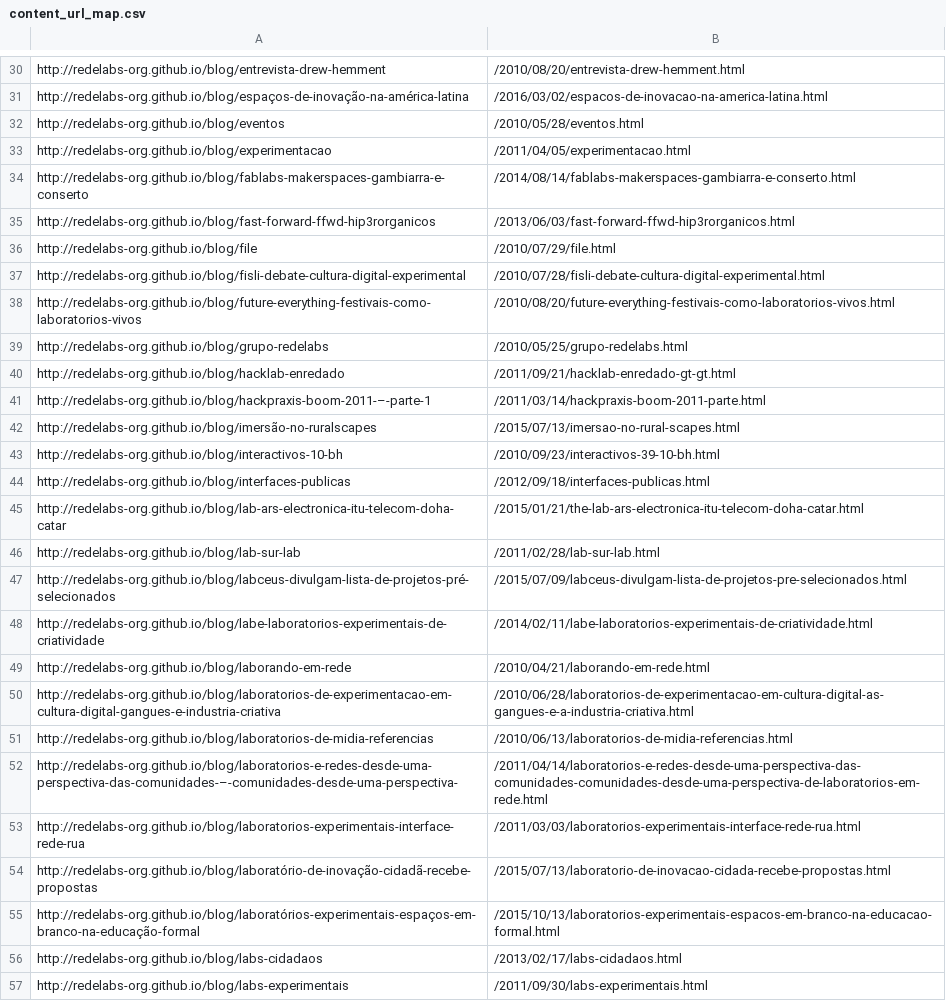
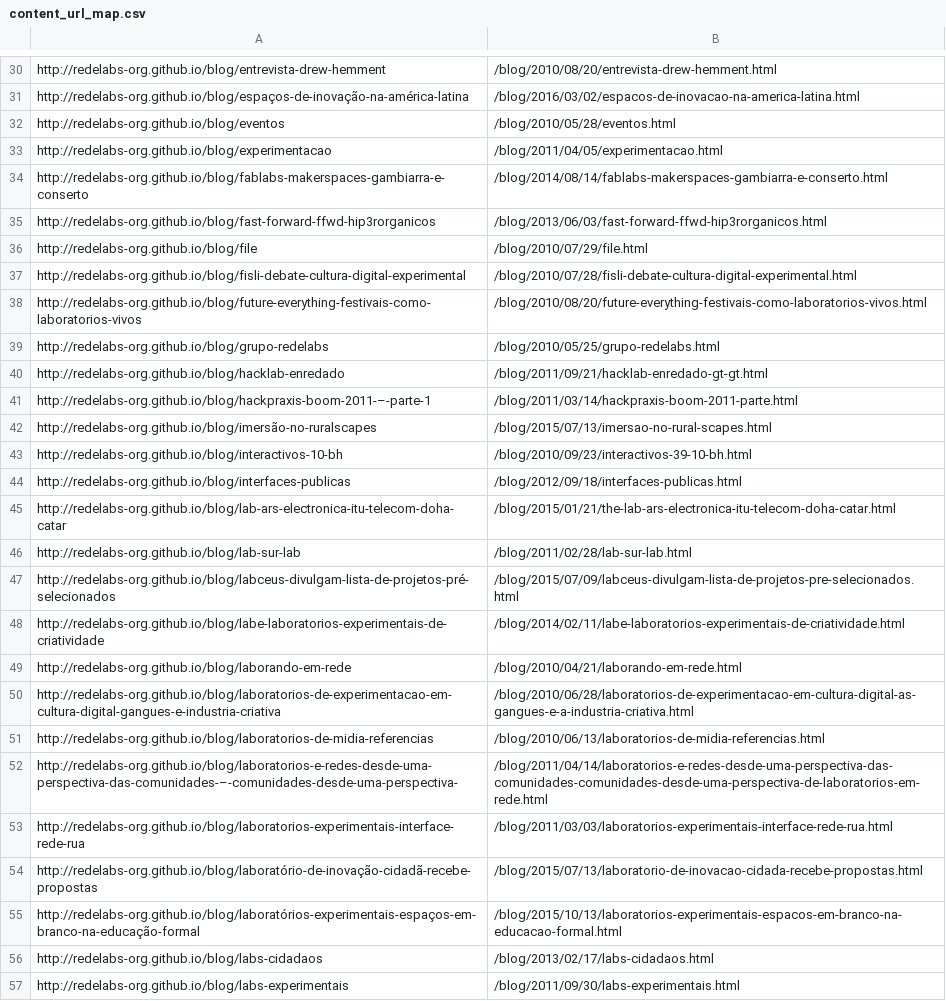
Before and after one commit to redelabs-org/redelabs-org.github.io, a CSV file: temp_link_mapping/content_url_map.csv, drawn as a sheet; only a part is shown, gaps mark what is left out; the diff covers the shown part only; the diff names each change by its address in the sheet, - before the commit and + after, or states it on an @@ line.

```diff
--- a/temp_link_mapping/content_url_map.csv
+++ b/temp_link_mapping/content_url_map.csv
-B30: /2010/08/20/entrevista-drew-hemment.html
+B30: /blog/2010/08/20/entrevista-drew-hemment.html
-B31: /2016/03/02/espacos-de-inovacao-na-america-latina.html
+B31: /blog/2016/03/02/espacos-de-inovacao-na-america-latina.html
-B32: /2010/05/28/eventos.html
+B32: /blog/2010/05/28/eventos.html
-B33: /2011/04/05/experimentacao.html
+B33: /blog/2011/04/05/experimentacao.html
-B34: /2014/08/14/fablabs-makerspaces-gambiarra-e-conserto.html
+B34: /blog/2014/08/14/fablabs-makerspaces-gambiarra-e-conserto.html
-B35: /2013/06/03/fast-forward-ffwd-hip3rorganicos.html
+B35: /blog/2013/06/03/fast-forward-ffwd-hip3rorganicos.html
-B36: /2010/07/29/file.html
+B36: /blog/2010/07/29/file.html
-B37: /2010/07/28/fisli-debate-cultura-digital-experimental.html
+B37: /blog/2010/07/28/fisli-debate-cultura-digital-experimental.html
-B38: /2010/08/20/future-everything-festivais-como-laboratorios-vivos.html
+B38: /blog/2010/08/20/future-everything-festivais-como-laboratorios-vivos.html
-B39: /2010/05/25/grupo-redelabs.html
+B39: /blog/2010/05/25/grupo-redelabs.html
-B40: /2011/09/21/hacklab-enredado-gt-gt.html
+B40: /blog/2011/09/21/hacklab-enredado-gt-gt.html
-B41: /2011/03/14/hackpraxis-boom-2011-parte.html
+B41: /blog/2011/03/14/hackpraxis-boom-2011-parte.html
-B42: /2015/07/13/imersao-no-rural-scapes.html
+B42: /blog/2015/07/13/imersao-no-rural-scapes.html
-B43: /2010/09/23/interactivos-39-10-bh.html
+B43: /blog/2010/09/23/interactivos-39-10-bh.html
-B44: /2012/09/18/interfaces-publicas.html
+B44: /blog/2012/09/18/interfaces-publicas.html
-B45: /2015/01/21/the-lab-ars-electronica-itu-telecom-doha-catar.html
+B45: /blog/2015/01/21/the-lab-ars-electronica-itu-telecom-doha-catar.html
-B46: /2011/02/28/lab-sur-lab.html
+B46: /blog/2011/02/28/lab-sur-lab.html
-B47: /2015/07/09/labceus-divulgam-lista-de-projetos-pre-selecionados.html
+B47: /blog/2015/07/09/labceus-divulgam-lista-de-projetos-pre-selecionados.html
-B48: /2014/02/11/labe-laboratorios-experimentais-de-criatividade.html
+B48: /blog/2014/02/11/labe-laboratorios-experimentais-de-criatividade.html
-B49: /2010/04/21/laborando-em-rede.html
+B49: /blog/2010/04/21/laborando-em-rede.html
-B50: /2010/06/28/laboratorios-de-experimentacao-em-cultura-digital-as-gangues-e-a-industria-criativa.html
+B50: /blog/2010/06/28/laboratorios-de-experimentacao-em-cultura-digital-as-gangues-e-a-industria-criativa.html
-B51: /2010/06/13/laboratorios-de-midia-referencias.html
+B51: /blog/2010/06/13/laboratorios-de-midia-referencias.html
-B52: /2011/04/14/laboratorios-e-redes-desde-uma-perspectiva-das-comunidades-comunidades-desde-uma-perspectiva-de-laboratorios-em-rede.html
+B52: /blog/2011/04/14/laboratorios-e-redes-desde-uma-perspectiva-das-comunidades-comunidades-desde-uma-perspectiva-de-laboratorios-em-rede.html
-B53: /2011/03/03/laboratorios-experimentais-interface-rede-rua.html
+B53: /blog/2011/03/03/laboratorios-experimentais-interface-rede-rua.html
-B54: /2015/07/13/laboratorio-de-inovacao-cidada-recebe-propostas.html
+B54: /blog/2015/07/13/laboratorio-de-inovacao-cidada-recebe-propostas.html
-B55: /2015/10/13/laboratorios-experimentais-espacos-em-branco-na-educacao-formal.html
+B55: /blog/2015/10/13/laboratorios-experimentais-espacos-em-branco-na-educacao-formal.html
-B56: /2013/02/17/labs-cidadaos.html
+B56: /blog/2013/02/17/labs-cidadaos.html
-B57: /2011/09/30/labs-experimentais.html
+B57: /blog/2011/09/30/labs-experimentais.html
```
Also changed, not shown: 1 removed row and 87 edited cells elsewhere in this file, 41 other files.
